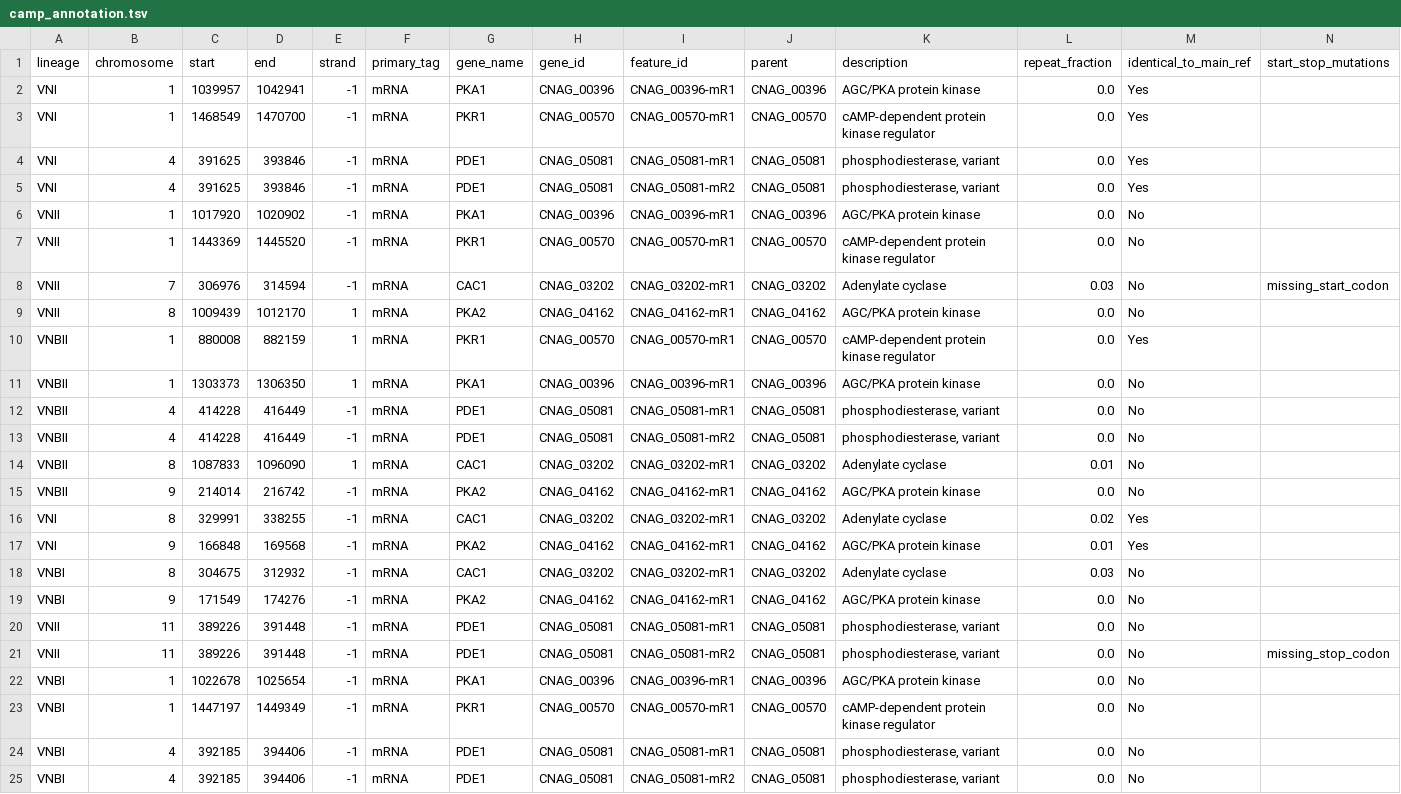
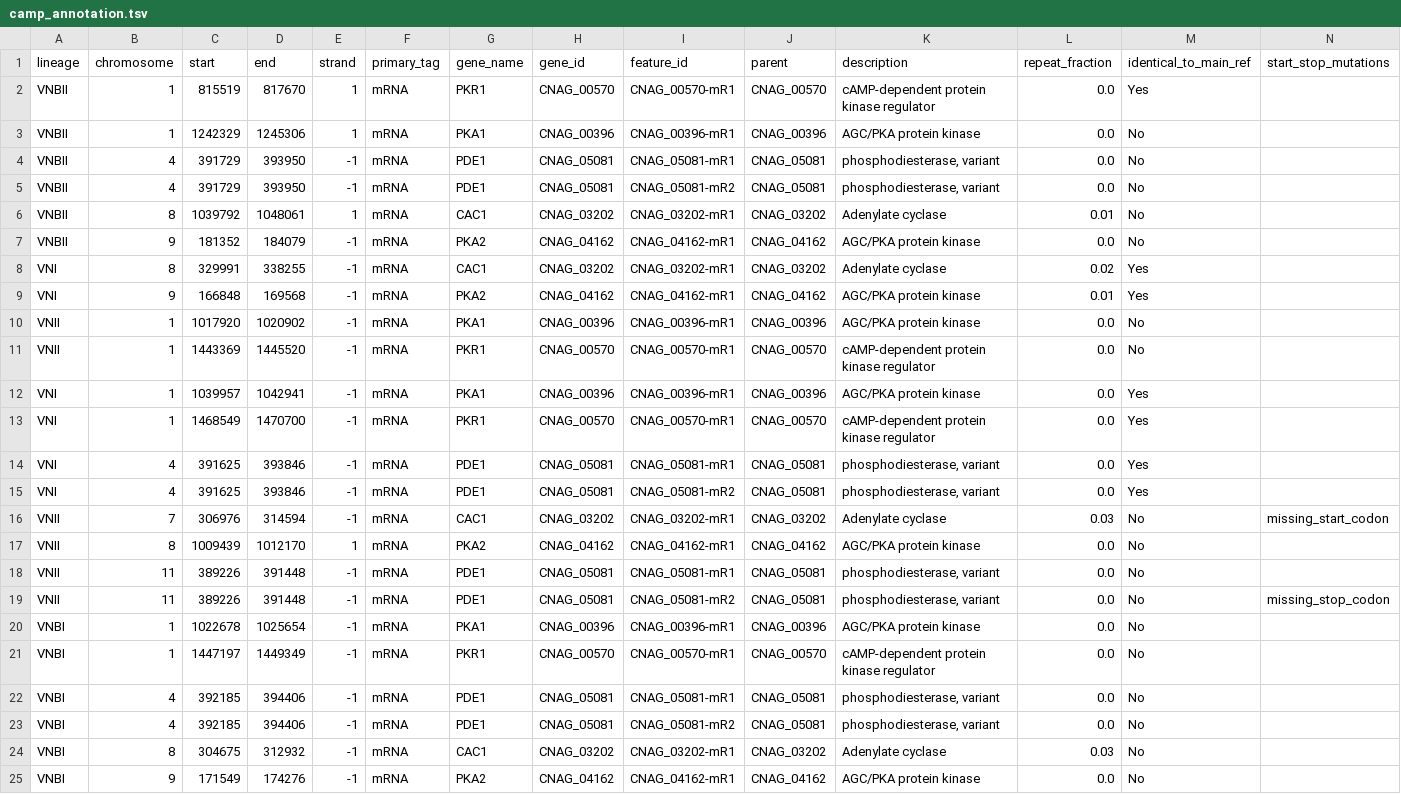
Before and after one commit to magwenelab/WeavePop_Cneoformans, a TSV file: analyses/data/processed/variants/camp_annotation.tsv, drawn as a sheet.

Commit message:
camp variants analysis update

```diff
--- a/analyses/data/processed/variants/camp_annotation.tsv
+++ b/analyses/data/processed/variants/camp_annotation.tsv
@@ -1,2 +1,12 @@
 lineage	chromosome	start	end	strand	primary_tag	gene_name	gene_id	feature_id	parent	description	repeat_fraction	identical_to_main_ref	start_stop_mutations
+VNBII	1	815519	817670	1	mRNA	PKR1	CNAG_00570	CNAG_00570-mR1	CNAG_00570	cAMP-dependent protein kinase regulator	0.0	Yes	
+VNBII	1	1242329	1245306	1	mRNA	PKA1	CNAG_00396	CNAG_00396-mR1	CNAG_00396	AGC/PKA protein kinase	0.0	No	
+VNBII	4	391729	393950	-1	mRNA	PDE1	CNAG_05081	CNAG_05081-mR1	CNAG_05081	phosphodiesterase,  variant	0.0	No	
+VNBII	4	391729	393950	-1	mRNA	PDE1	CNAG_05081	CNAG_05081-mR2	CNAG_05081	phosphodiesterase,  variant	0.0	No	
+VNBII	8	1039792	1048061	1	mRNA	CAC1	CNAG_03202	CNAG_03202-mR1	CNAG_03202	Adenylate cyclase	0.01	No	
+VNBII	9	181352	184079	-1	mRNA	PKA2	CNAG_04162	CNAG_04162-mR1	CNAG_04162	AGC/PKA protein kinase	0.0	No	
+VNI	8	329991	338255	-1	mRNA	CAC1	CNAG_03202	CNAG_03202-mR1	CNAG_03202	Adenylate cyclase	0.02	Yes	
+VNI	9	166848	169568	-1	mRNA	PKA2	CNAG_04162	CNAG_04162-mR1	CNAG_04162	AGC/PKA protein kinase	0.01	Yes	
+VNII	1	1017920	1020902	-1	mRNA	PKA1	CNAG_00396	CNAG_00396-mR1	CNAG_00396	AGC/PKA protein kinase	0.0	No	
+VNII	1	1443369	1445520	-1	mRNA	PKR1	CNAG_00570	CNAG_00570-mR1	CNAG_00570	cAMP-dependent protein kinase regulator	0.0	No	
 VNI	1	1039957	1042941	-1	mRNA	PKA1	CNAG_00396	CNAG_00396-mR1	CNAG_00396	AGC/PKA protein kinase	0.0	Yes	
@@ -5,16 +15,4 @@ VNI	4	391625	393846	-1	mRNA	PDE1	CNAG_05081	CNAG_05081-mR1	CNAG_05081	phosphodie
 VNI	4	391625	393846	-1	mRNA	PDE1	CNAG_05081	CNAG_05081-mR2	CNAG_05081	phosphodiesterase,  variant	0.0	Yes	
-VNII	1	1017920	1020902	-1	mRNA	PKA1	CNAG_00396	CNAG_00396-mR1	CNAG_00396	AGC/PKA protein kinase	0.0	No	
-VNII	1	1443369	1445520	-1	mRNA	PKR1	CNAG_00570	CNAG_00570-mR1	CNAG_00570	cAMP-dependent protein kinase regulator	0.0	No	
 VNII	7	306976	314594	-1	mRNA	CAC1	CNAG_03202	CNAG_03202-mR1	CNAG_03202	Adenylate cyclase	0.03	No	missing_start_codon
 VNII	8	1009439	1012170	1	mRNA	PKA2	CNAG_04162	CNAG_04162-mR1	CNAG_04162	AGC/PKA protein kinase	0.0	No	
-VNBII	1	880008	882159	1	mRNA	PKR1	CNAG_00570	CNAG_00570-mR1	CNAG_00570	cAMP-dependent protein kinase regulator	0.0	Yes	
-VNBII	1	1303373	1306350	1	mRNA	PKA1	CNAG_00396	CNAG_00396-mR1	CNAG_00396	AGC/PKA protein kinase	0.0	No	
-VNBII	4	414228	416449	-1	mRNA	PDE1	CNAG_05081	CNAG_05081-mR1	CNAG_05081	phosphodiesterase,  variant	0.0	No	
-VNBII	4	414228	416449	-1	mRNA	PDE1	CNAG_05081	CNAG_05081-mR2	CNAG_05081	phosphodiesterase,  variant	0.0	No	
-VNBII	8	1087833	1096090	1	mRNA	CAC1	CNAG_03202	CNAG_03202-mR1	CNAG_03202	Adenylate cyclase	0.01	No	
-VNBII	9	214014	216742	-1	mRNA	PKA2	CNAG_04162	CNAG_04162-mR1	CNAG_04162	AGC/PKA protein kinase	0.0	No	
-VNI	8	329991	338255	-1	mRNA	CAC1	CNAG_03202	CNAG_03202-mR1	CNAG_03202	Adenylate cyclase	0.02	Yes	
-VNI	9	166848	169568	-1	mRNA	PKA2	CNAG_04162	CNAG_04162-mR1	CNAG_04162	AGC/PKA protein kinase	0.01	Yes	
-VNBI	8	304675	312932	-1	mRNA	CAC1	CNAG_03202	CNAG_03202-mR1	CNAG_03202	Adenylate cyclase	0.03	No	
-VNBI	9	171549	174276	-1	mRNA	PKA2	CNAG_04162	CNAG_04162-mR1	CNAG_04162	AGC/PKA protein kinase	0.0	No	
 VNII	11	389226	391448	-1	mRNA	PDE1	CNAG_05081	CNAG_05081-mR1	CNAG_05081	phosphodiesterase,  variant	0.0	No	
@@ -25 +23,3 @@ VNBI	4	392185	394406	-1	mRNA	PDE1	CNAG_05081	CNAG_05081-mR1	CNAG_05081	phosphodi
 VNBI	4	392185	394406	-1	mRNA	PDE1	CNAG_05081	CNAG_05081-mR2	CNAG_05081	phosphodiesterase,  variant	0.0	No	
+VNBI	8	304675	312932	-1	mRNA	CAC1	CNAG_03202	CNAG_03202-mR1	CNAG_03202	Adenylate cyclase	0.03	No	
+VNBI	9	171549	174276	-1	mRNA	PKA2	CNAG_04162	CNAG_04162-mR1	CNAG_04162	AGC/PKA protein kinase	0.0	No	
```
Also changed, not shown: 2 other files.
